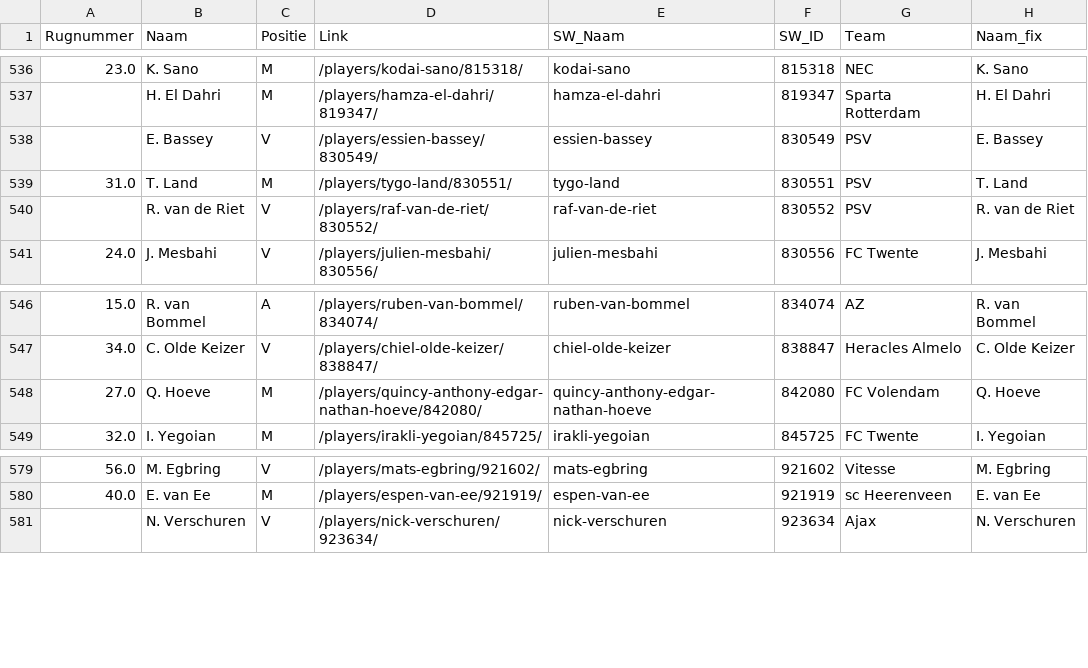
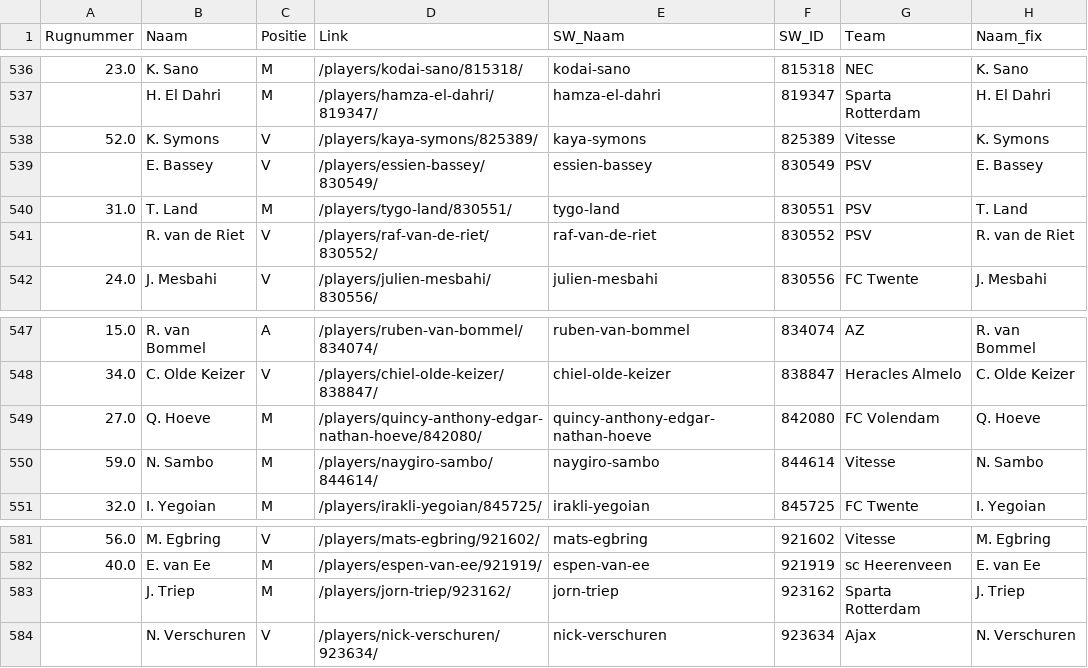
Before and after one commit to mfleuren/sport-scraping, a CSV file: scraper_soccerway/dash/data/dim_players.csv, drawn as a sheet; only a part is shown, gaps mark what is left out.

```diff
--- a/scraper_soccerway/dash/data/dim_players.csv
+++ b/scraper_soccerway/dash/data/dim_players.csv
@@ -537,2 +537,3 @@ Rugnummer;Naam;Positie;Link;SW_Naam;SW_ID;Team;Naam_fix
 ;H. El Dahri;M;/players/hamza-el-dahri/819347/;hamza-el-dahri;819347;Sparta Rotterdam;H. El Dahri
+52.0;K. Symons;V;/players/kaya-symons/825389/;kaya-symons;825389;Vitesse;K. Symons
 ;E. Bassey;V;/players/essien-bassey/830549/;essien-bassey;830549;PSV;E. Bassey
@@ -548,2 +549,3 @@ Rugnummer;Naam;Positie;Link;SW_Naam;SW_ID;Team;Naam_fix
 27.0;Q. Hoeve;M;/players/quincy-anthony-edgar-nathan-hoeve/842080/;quincy-anthony-edgar-nathan-hoeve;842080;FC Volendam;Q. Hoeve
+59.0;N. Sambo;M;/players/naygiro-sambo/844614/;naygiro-sambo;844614;Vitesse;N. Sambo
 32.0;I. Yegoian;M;/players/irakli-yegoian/845725/;irakli-yegoian;845725;FC Twente;I. Yegoian
@@ -580,2 +582,3 @@ Rugnummer;Naam;Positie;Link;SW_Naam;SW_ID;Team;Naam_fix
 40.0;E. van Ee;M;/players/espen-van-ee/921919/;espen-van-ee;921919;sc Heerenveen;E. van Ee
+;J. Triep;M;/players/jorn-triep/923162/;jorn-triep;923162;Sparta Rotterdam;J. Triep
 ;N. Verschuren;V;/players/nick-verschuren/923634/;nick-verschuren;923634;Ajax;N. Verschuren
```
Also changed, not shown: scraper_soccerway/dash/data/substitutions.csv, 3 other files.
